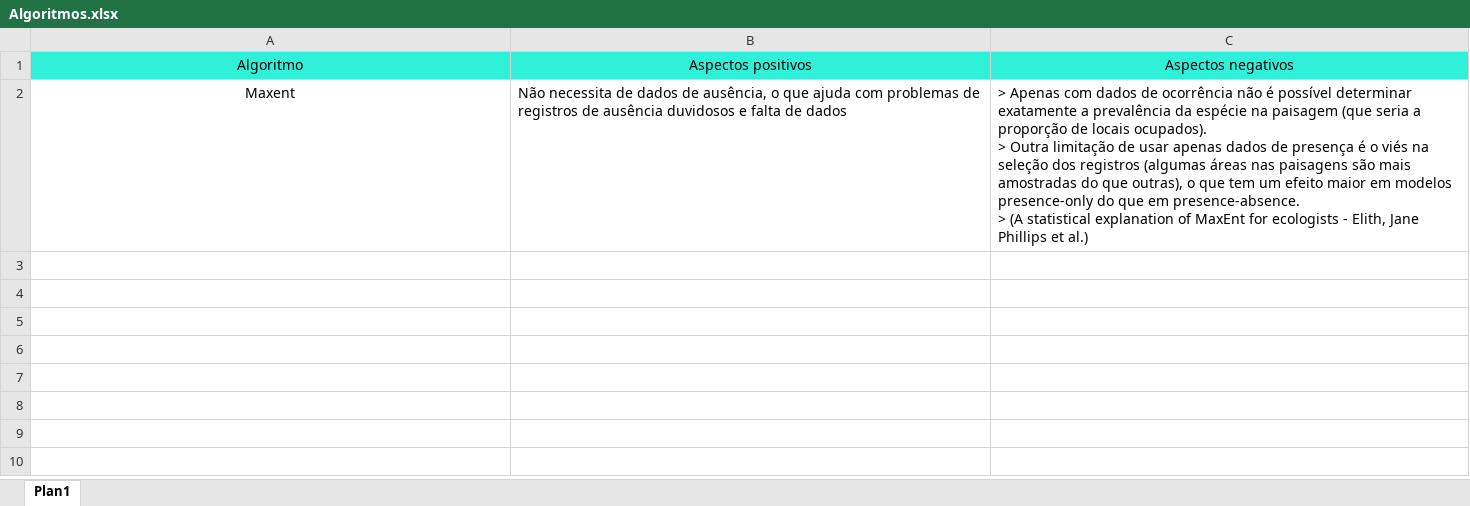
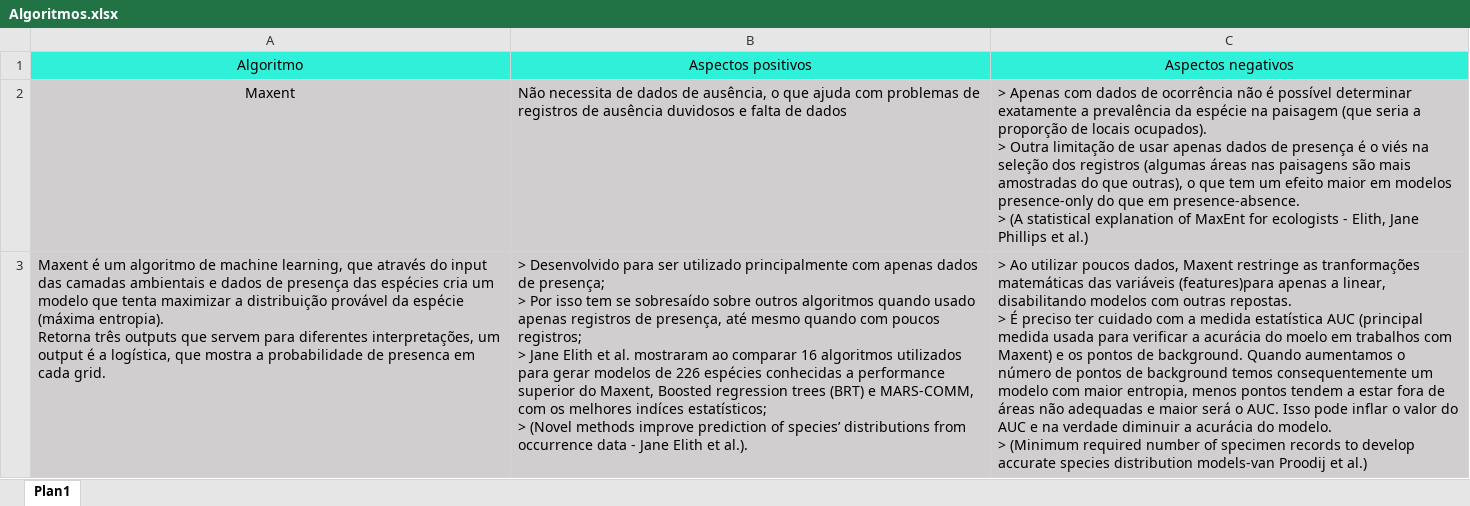
Before and after one commit to guilhermechicarolli/PDPD, an Excel workbook: Algoritmos.xlsx, sheet Plan1, drawn as a sheet; only a part is shown; values as stored, in another font and other column widths than the file's, no borders; ↵ is a line break in a cell; the diff covers the shown part only; the diff names each change by its address in the sheet, - before the commit and + after, or states it on an @@ line.

Commit message:
Adicionei mais dados à planilha dos algoritmos

```diff
--- a/Algoritmos.xlsx (sheet Plan1)
+++ b/Algoritmos.xlsx (sheet Plan1)
-A2:C2 fill: none
+A2:C2 fill: #D0CECE
+row 3: Maxent é um algoritmo de machine learning, que através do input das camadas ambientais e dados de presença das espécies cria um modelo que tenta maximizar a distribuição provável da espécie (máxima entropia). ↵ Retorna três outputs que servem para diferentes interpretações, um output é a logística, que mostra a probabilidade de presenca em cada grid. | > Desenvolvido para ser utilizado principalmente com apenas dados de presença; ↵ > Por isso tem se sobresaído sobre outros algoritmos quando usado apenas registros de presença, até mesmo quando com poucos registros; ↵ > Jane Elith et al. mostraram ao comparar 16 algoritmos utilizados para gerar modelos de 226 espécies conhecidas a performance superior do Maxent, Boosted regression trees (BRT) e MARS-COMM, com os melhores indíces estatísticos; ↵ > (Novel methods improve prediction of species’ distributions from occurrence data - Jane Elith et al.). | > Ao utilizar poucos dados, Maxent restringe as tranformações matemáticas das variáveis (features)para apenas a linear, disabilitando modelos com outras repostas. ↵ > É preciso ter cuidado com a medida estatística AUC (principal medida usada para verificar a acurácia do moelo em trabalhos com Maxent) e os pontos de background. Quando aumentamos o número de pontos de background temos consequentemente um modelo com maior entropia, menos pontos tendem a estar fora de áreas não adequadas e maior será o AUC. Isso pode inflar o valor do AUC e na verdade diminuir a acurácia do modelo. ↵ > (Minimum required number of specimen records to develop accurate species distribution models-van Proodij et al.)
```
Also changed, not shown: 1 added row elsewhere in this sheet.
